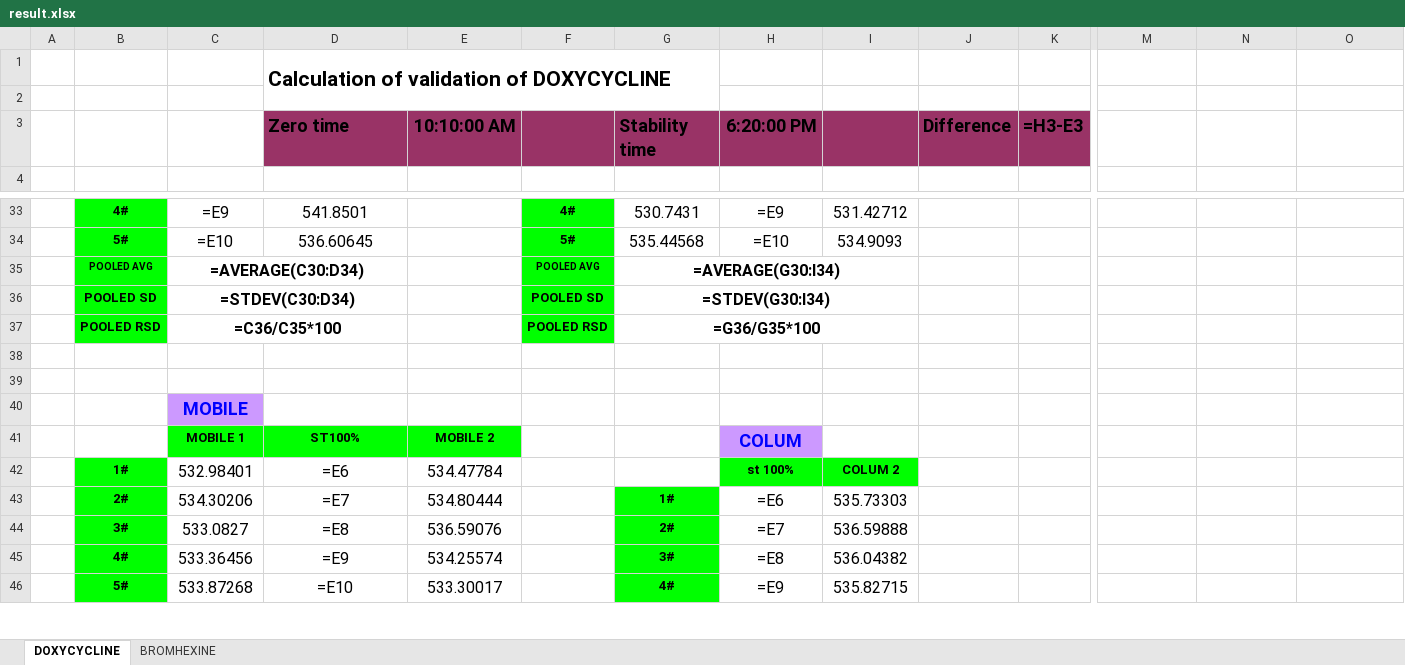
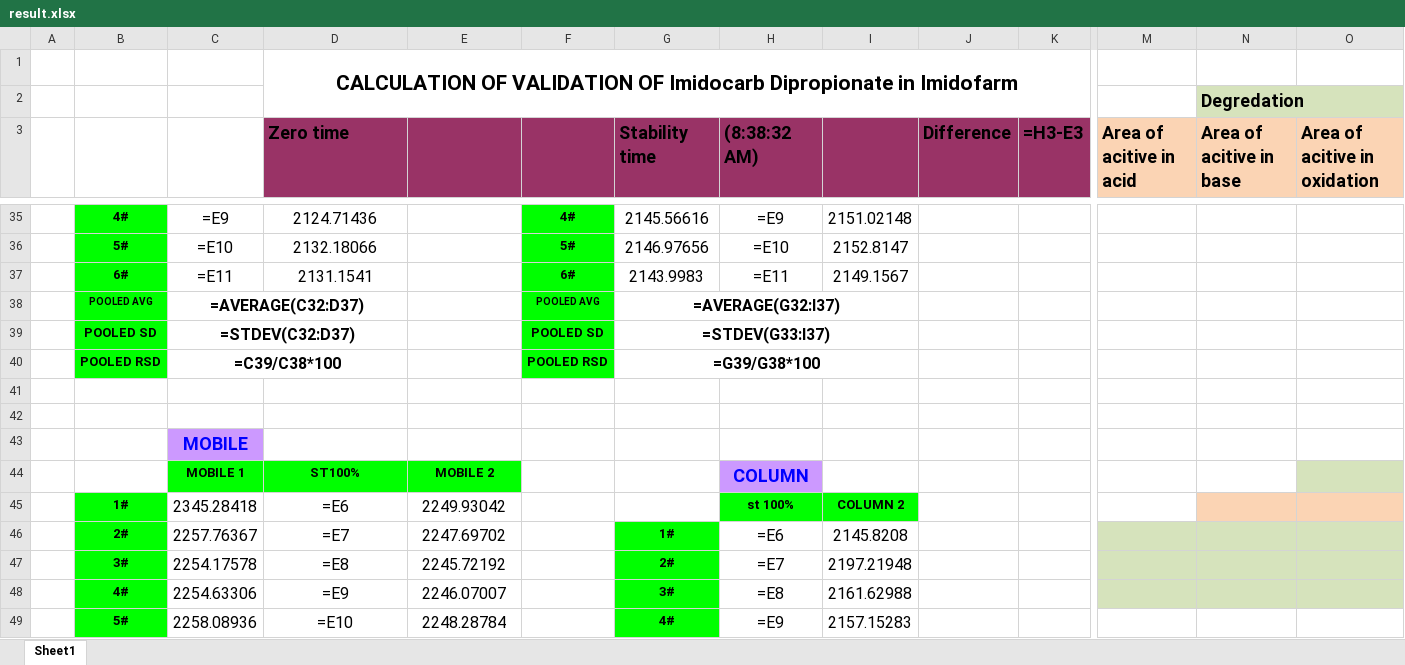
Before and after one commit to OM3X4/DadServer, an Excel workbook: result.xlsx, sheet Sheet1, drawn as a sheet; only a part is shown, gaps mark what is left out; values as stored, in another font and other column widths than the file's, no borders; formulas without a stored value are shown as written; charts and pictures and conditional formats not drawn; removed rows and columns are numbered as before the commit, all else as after; rows hold the shown columns only; the diff covers the shown part only; the diff names each change by its address in the sheet, - before the commit and + after, or states it on an @@ line.

```diff
--- a/result.xlsx (sheet Sheet1)
+++ b/result.xlsx (sheet Sheet1)
-sheet tab: DOXYCYCLINE
+sheet tab: Sheet1
-sheet tab: BROMHEXINE
-D1 (Zero time): Calculation of validation of DOXYCYCLINE
+D1 (Zero time): CALCULATION OF VALIDATION OF Imidocarb Dipropionate in Imidofarm
-D1 alignment: left
+D1 alignment: center
-D1:G2 merged
+D1:K2 merged
-N2 (Area of acitive in base): (empty)
+N2 (Area of acitive in base): Degredation
-N2 fill: none
+N2 fill: #D6E3BC
-row 3:  |  |  | Zero time | 10:10:00 AM |  | Stability time | 6:20:00 PM |  | Difference | =H3-E3
-row 3: (empty)
+row 3:  |  |  | Zero time |  |  | Stability time | (8:38:32 AM) |  | Difference | =H3-E3 | Area of acitive in acid | Area of acitive in base | Area of acitive in oxidation
-D3:K3 fill: none
+D3:K3 fill: #993366
-M3:O3 fill: none
+M3:O3 fill: #FBD4B4
-D35 (Zero time): 541.8501
+D35 (Zero time): 2124.71436
-G35 (Stability time): 530.7431
+G35 (Stability time): 2145.56616
-I35: 531.42712
+I35: 2151.02148
-D36 (Zero time): 536.60645
+D36 (Zero time): 2132.18066
-G36 (Stability time): 535.44568
+G36 (Stability time): 2146.97656
-I36: 534.9093
+I36: 2152.8147
+row 37:  | 6# | =E11 | 2131.1541 |  | 6# | 2143.9983 | =E11 | 2149.1567
-C38: =AVERAGE(C30:D34)
+C38: =AVERAGE(C32:D37)
-G38 (Stability time): =AVERAGE(G30:I34)
+G38 (Stability time): =AVERAGE(G32:I37)
-C39: =STDEV(C30:D34)
+C39: =STDEV(C32:D37)
-G39 (Stability time): =STDEV(G30:I34)
+G39 (Stability time): =STDEV(G33:I37)
-C40: =C36/C35*100
+C40: =C39/C38*100
-G40 (Stability time): =G36/G35*100
+G40 (Stability time): =G39/G38*100
-H44 ((8:38:32 AM)): COLUM
+H44 ((8:38:32 AM)): COLUMN
-O44 fill: none
+O44 fill: #D6E3BC
-C45: 532.98401
+C45: 2345.28418
-E45: 534.47784
+E45: 2249.93042
-I45: COLUM 2
+I45: COLUMN 2
-N45:O45 fill: none
+N45:O45 fill: #FBD4B4
-C46: 534.30206
+C46: 2257.76367
-E46: 534.80444
+E46: 2247.69702
-I46: 535.73303
+I46: 2145.8208
-M46:O48 fill: none
+M46:O48 fill: #D6E3BC
-C47: 533.0827
+C47: 2254.17578
-E47: 536.59076
+E47: 2245.72192
-I47: 536.59888
+I47: 2197.21948
-C48: 533.36456
+C48: 2254.63306
-E48: 534.25574
+E48: 2246.07007
-I48: 536.04382
+I48: 2161.62988
-C49: 533.87268
+C49: 2258.08936
-E49: 533.30017
+E49: 2248.28784
-I49: 535.82715
+I49: 2157.15283
```
Also changed, not shown: 27 added rows, 21 removed rows, 77 edited cells, cell formats and merged cells elsewhere in this sheet, charts or pictures, 4 other files.
